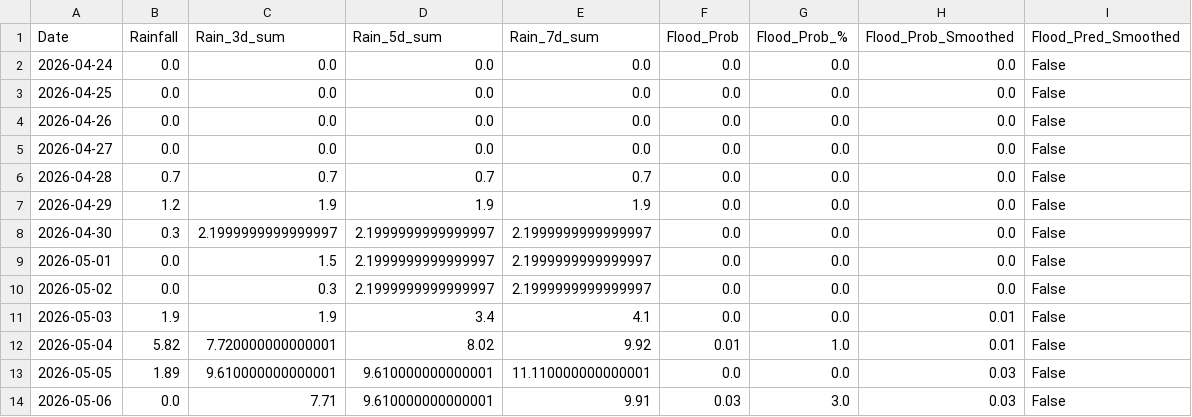
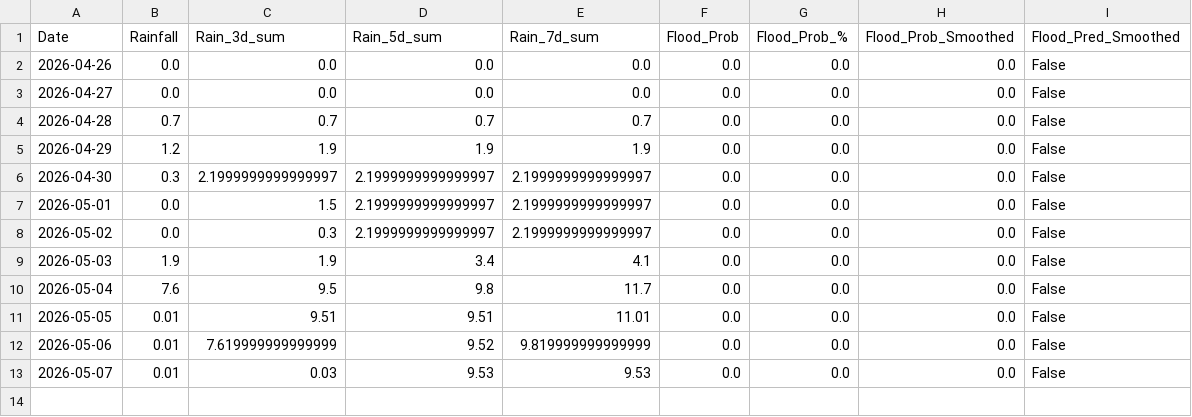
Before and after one commit to jajoojay/Matsya-Flood-detector, a CSV file: backend/csv_generator/flood_prediction.csv, drawn as a sheet.

```diff
--- a/backend/csv_generator/flood_prediction.csv
+++ b/backend/csv_generator/flood_prediction.csv
@@ -1,4 +1,2 @@
 Date,Rainfall,Rain_3d_sum,Rain_5d_sum,Rain_7d_sum,Flood_Prob,Flood_Prob_%,Flood_Prob_Smoothed,Flood_Pred_Smoothed
-2026-04-24,0.0,0.0,0.0,0.0,0.0,0.0,0.0,False
-2026-04-25,0.0,0.0,0.0,0.0,0.0,0.0,0.0,False
 2026-04-26,0.0,0.0,0.0,0.0,0.0,0.0,0.0,False
@@ -10,5 +8,6 @@ Date,Rainfall,Rain_3d_sum,Rain_5d_sum,Rain_7d_sum,Flood_Prob,Flood_Prob_%,Flood_
 2026-05-02,0.0,0.3,2.1999999999999997,2.1999999999999997,0.0,0.0,0.0,False
-2026-05-03,1.9,1.9,3.4,4.1,0.0,0.0,0.01,False
-2026-05-04,5.82,7.720000000000001,8.02,9.92,0.01,1.0,0.01,False
-2026-05-05,1.89,9.610000000000001,9.610000000000001,11.110000000000001,0.0,0.0,0.03,False
-2026-05-06,0.0,7.71,9.610000000000001,9.91,0.03,3.0,0.03,False
+2026-05-03,1.9,1.9,3.4,4.1,0.0,0.0,0.0,False
+2026-05-04,7.6,9.5,9.8,11.7,0.0,0.0,0.0,False
+2026-05-05,0.01,9.51,9.51,11.01,0.0,0.0,0.0,False
+2026-05-06,0.01,7.619999999999999,9.52,9.819999999999999,0.0,0.0,0.0,False
+2026-05-07,0.01,0.03,9.53,9.53,0.0,0.0,0.0,False
```
Also changed, not shown: backend/flood_detector/flood_forecast.csv, 3 other files.
